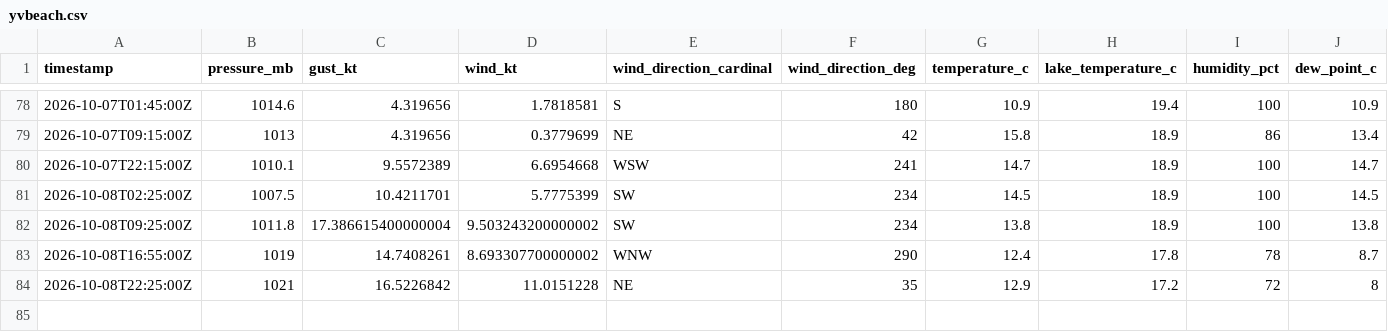
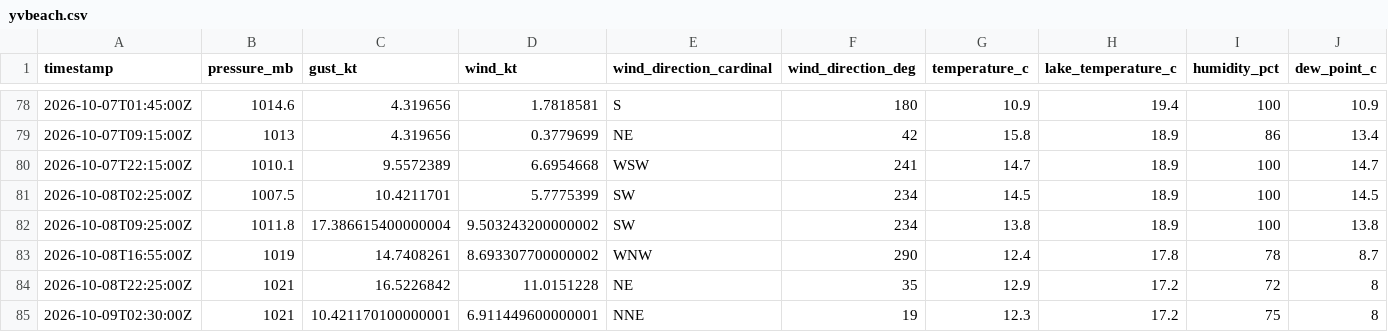
Before and after one commit to marcburri/kite-weather, a CSV file: data/yvbeach.csv, drawn as a sheet; only a part is shown, gaps mark what is left out; rows hold the shown columns only; the diff names each change by its address in the sheet, - before the commit and + after, or states it on an @@ line.

```diff
--- a/data/yvbeach.csv
+++ b/data/yvbeach.csv
+row 85: 2026-10-09T02:30:00Z | 1021 | 10.421170100000001 | 6.911449600000001 | NNE | 19 | 12.3 | 17.2 | 75 | 8
```
Also changed, not shown: data/silvaplana.csv.
